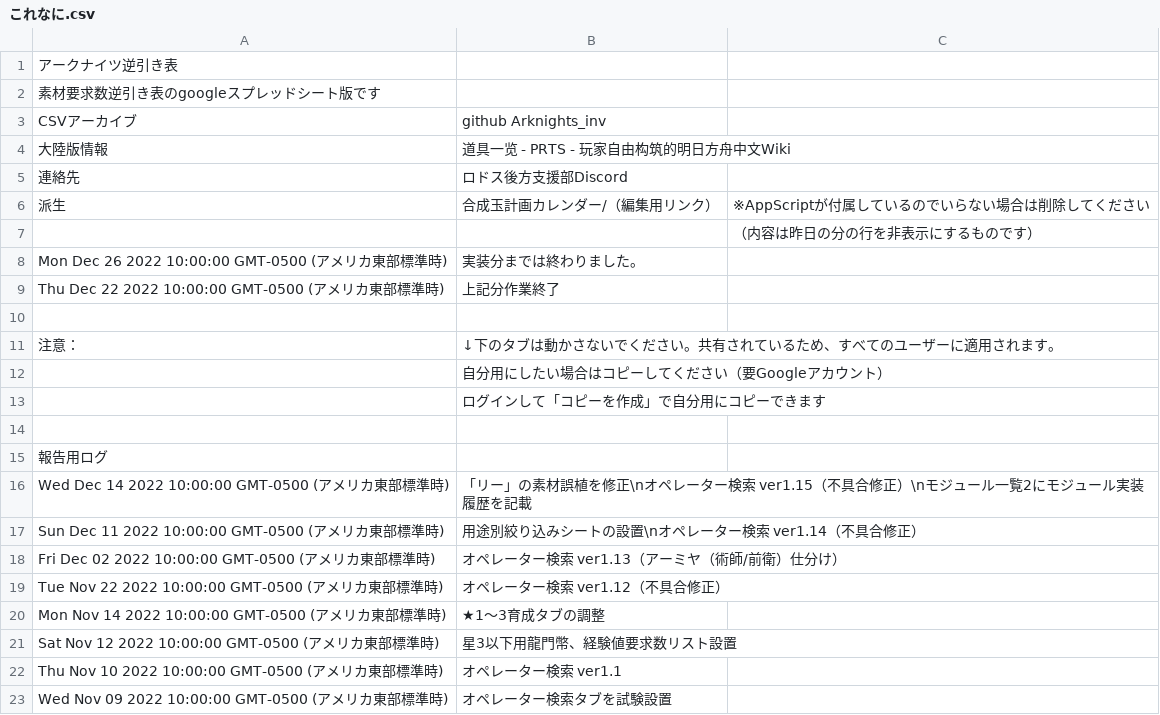
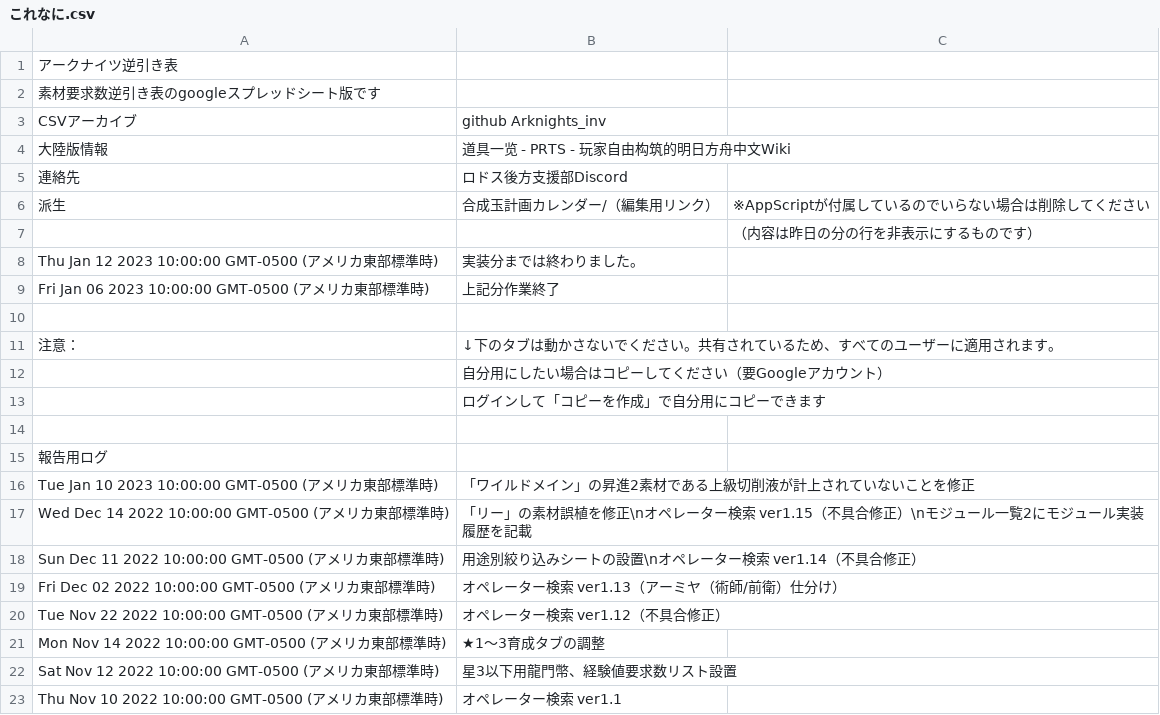
Before and after one commit to Melnus/Arknights_inv, a CSV file: main/これなに.csv, drawn as a sheet; only a part is shown; the shorter side is filled out with more unchanged rows.

```diff
--- a/main/これなに.csv
+++ b/main/これなに.csv
@@ -7,4 +7,4 @@
 "","","（内容は昨日の分の行を非表示にするものです）"
-"Mon Dec 26 2022 10:00:00 GMT-0500 (アメリカ東部標準時)","実装分までは終わりました。",""
-"Thu Dec 22 2022 10:00:00 GMT-0500 (アメリカ東部標準時)","上記分作業終了",""
+"Thu Jan 12 2023 10:00:00 GMT-0500 (アメリカ東部標準時)","実装分までは終わりました。",""
+"Fri Jan 06 2023 10:00:00 GMT-0500 (アメリカ東部標準時)","上記分作業終了",""
 "","",""
@@ -15,2 +15,3 @@
 "報告用ログ","",""
+"Tue Jan 10 2023 10:00:00 GMT-0500 (アメリカ東部標準時)","「ワイルドメイン」の昇進2素材である上級切削液が計上されていないことを修正",""
 "Wed Dec 14 2022 10:00:00 GMT-0500 (アメリカ東部標準時)","「リー」の素材誤植を修正\nオペレーター検索 ver1.15（不具合修正）\nモジュール一覧2にモジュール実装履歴を記載",""
```
Also changed, not shown: main/オペレーター検索.csv, main/モジュール一覧2.csv, 46 other files.
